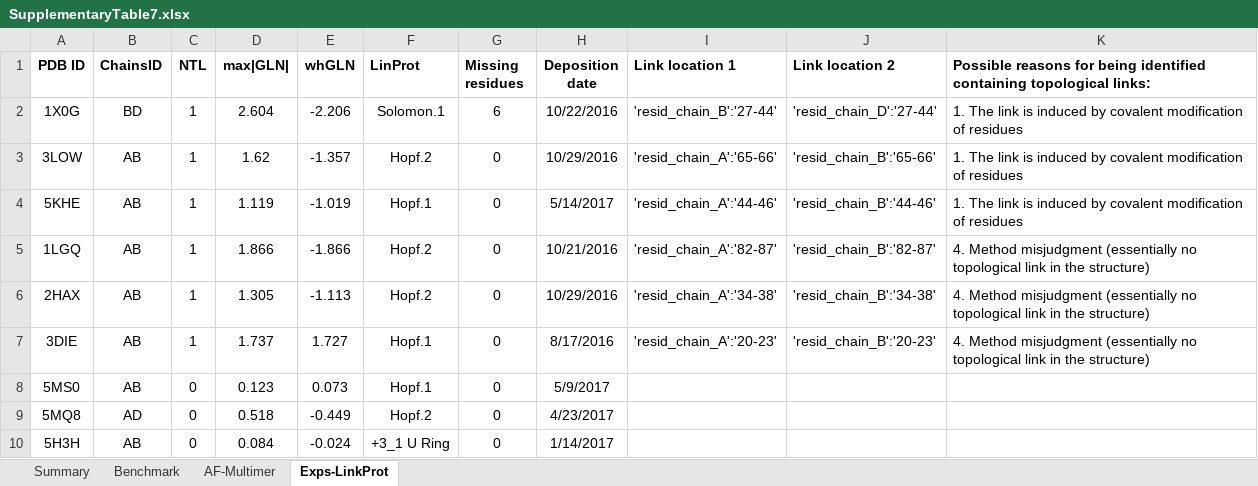
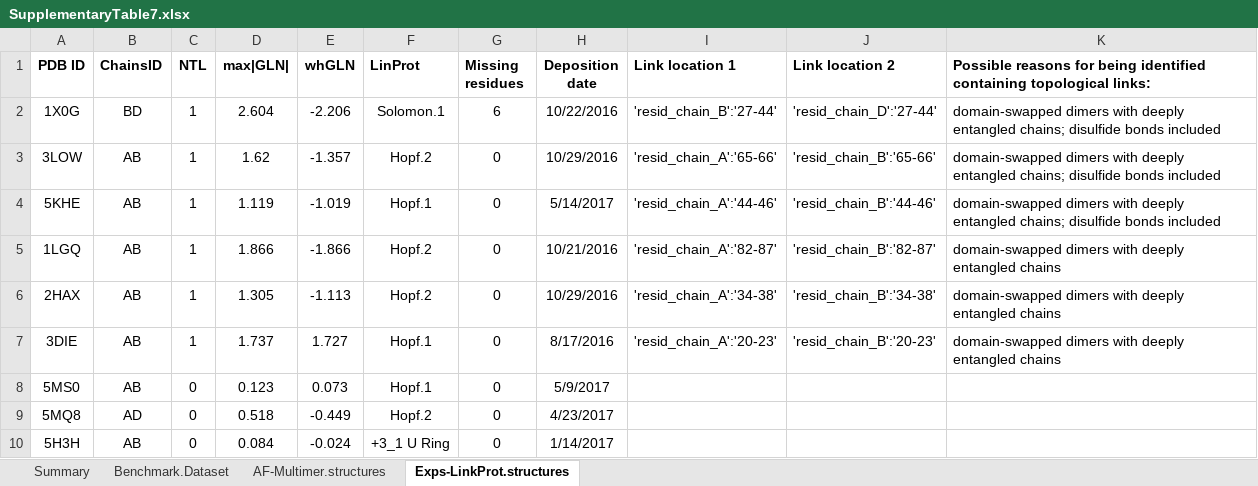
Before and after one commit to JingHuangLab/topoLink, an Excel workbook: datasets/benchmark/SupplementaryTable7.xlsx, sheet Exps-LinkProt.structures, drawn as a sheet; only a part is shown; values as stored, in another font and other column widths than the file's, no borders; the diff names each change by its address in the sheet, - before the commit and + after, or states it on an @@ line.

```diff
--- a/datasets/benchmark/SupplementaryTable7.xlsx (sheet Exps-LinkProt.structures)
+++ b/datasets/benchmark/SupplementaryTable7.xlsx (sheet Exps-LinkProt.structures)
-sheet tab: Benchmark
+sheet tab: Benchmark.Dataset
-sheet tab: AF-Multimer
+sheet tab: AF-Multimer.structures
-sheet tab: Exps-LinkProt
+sheet tab: Exps-LinkProt.structures
-K2:K4: 1. The link is induced by covalent modification of residues
+K2:K4: domain-swapped dimers with deeply entangled chains; disulfide bonds included
-K5:K7: 4. Method misjudgment (essentially no topological link in the structure)
+K5:K7: domain-swapped dimers with deeply entangled chains
```
Also changed, not shown: sheet Summary, 21 other files.
